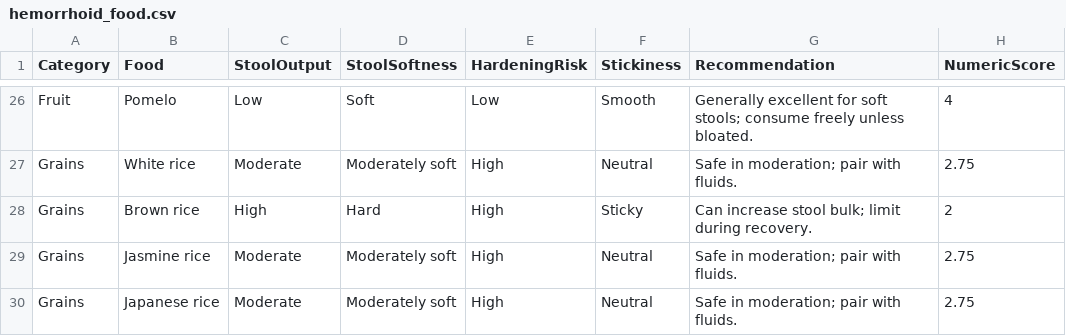
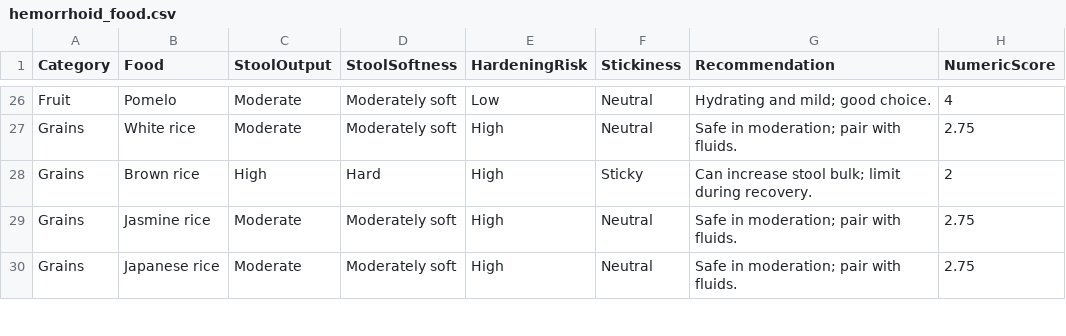
Before and after one commit to tramax/hemorrhoid-diet-lookup, a CSV file: hemorrhoid_food.csv, drawn as a sheet; only a part is shown, gaps mark what is left out; the diff covers the shown part only; the diff names each change by its address in the sheet, - before the commit and + after, or states it on an @@ line.

Commit message:
Update fruit recommendations for hemorrhoid

```diff
--- a/hemorrhoid_food.csv
+++ b/hemorrhoid_food.csv
-C26 (StoolOutput): Low
+C26 (StoolOutput): Moderate
-D26 (StoolSoftness): Soft
+D26 (StoolSoftness): Moderately soft
-F26 (Stickiness): Smooth
+F26 (Stickiness): Neutral
-G26 (Recommendation): Generally excellent for soft stools; consume freely unless bloated.
+G26 (Recommendation): Hydrating and mild; good choice.
```
Also changed, not shown: 88 edited cells elsewhere in this file.
